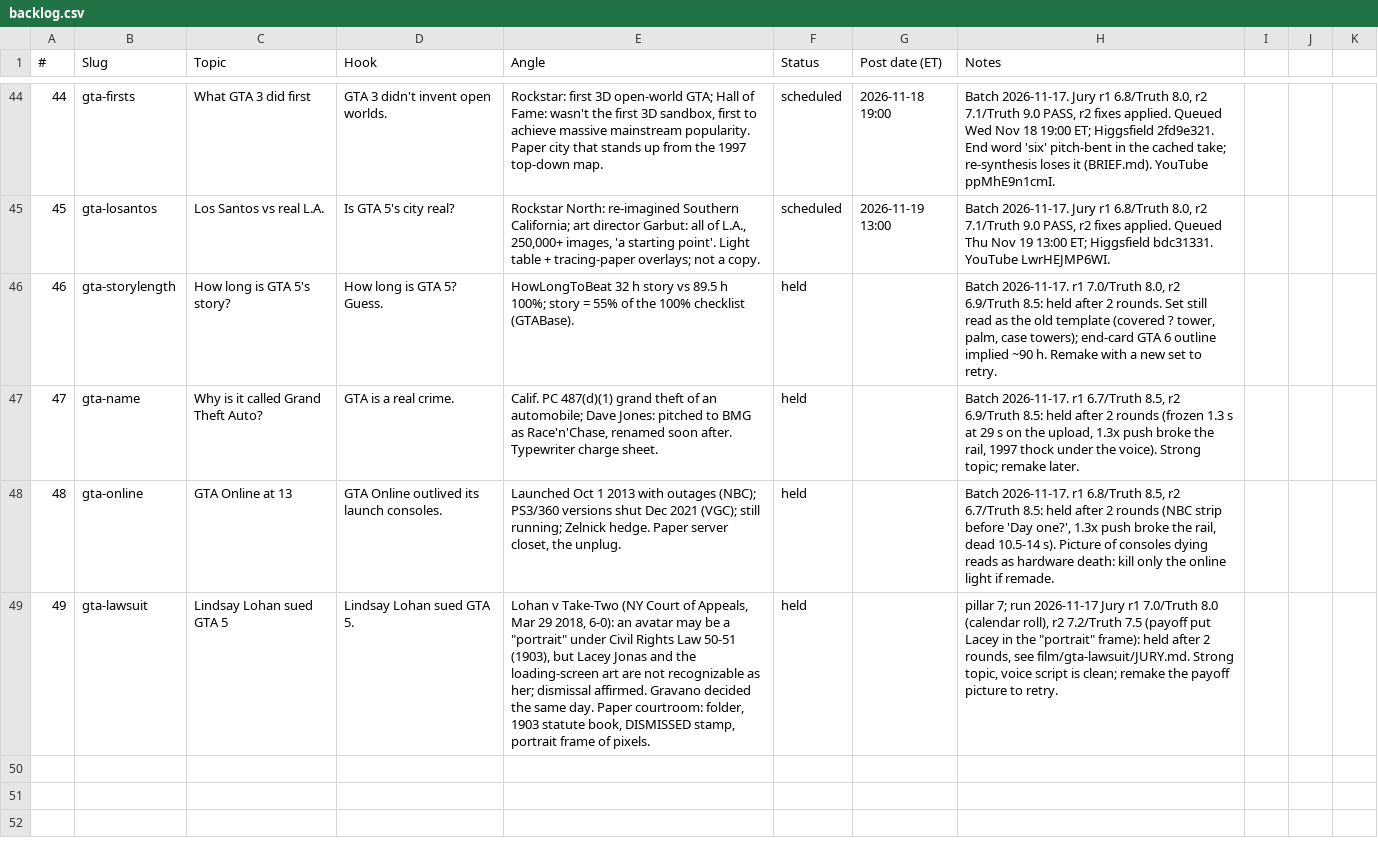
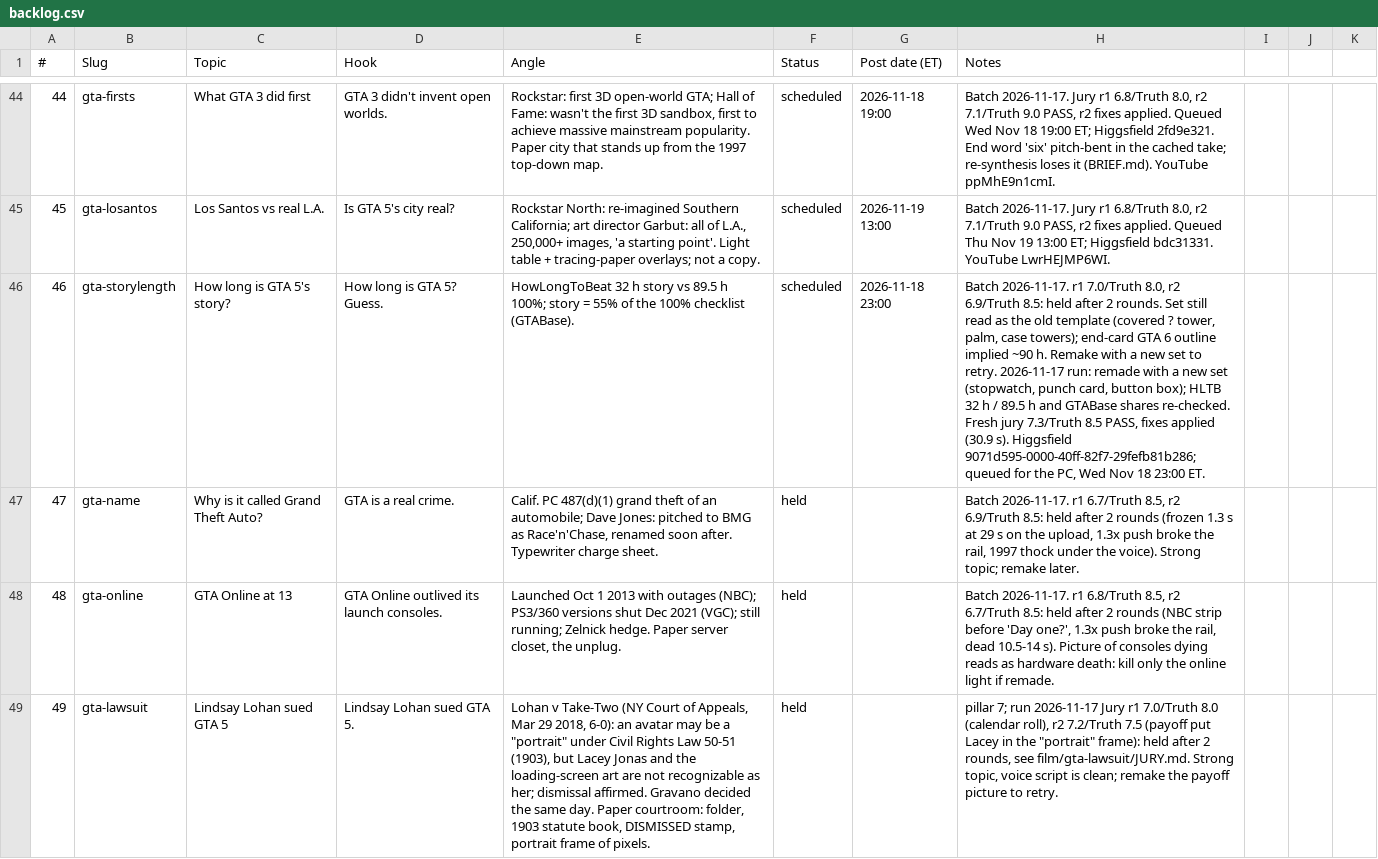
Before and after one commit to Wrexist/molindesign, a CSV file: delta/backlog.csv, drawn as a sheet; only a part is shown, gaps mark what is left out; the diff names each change by its address in the sheet, - before the commit and + after, or states it on an @@ line.

```diff
--- a/delta/backlog.csv
+++ b/delta/backlog.csv
-F46 (Status): held
+F46 (Status): scheduled
-G46 (Post date (ET)): (empty)
+G46 (Post date (ET)): 2026-11-18 23:00
-H46 (Notes): …to retry.
+H46 (Notes): …to retry. 2026-11-17 run: remade with a new set (stopwatch, punch card, button box); HLTB 32 h / 89.5 h and GTABase shares re-checked. Fresh jury 7.3/Truth 8.5 PASS, fixes applied (30.9 s). Higgsfield 9071d595-0000-40ff-82f7-29fefb81b286; queued for the PC, Wed Nov 18 23:00 ET.
```
Also changed, not shown: 13 other files.
